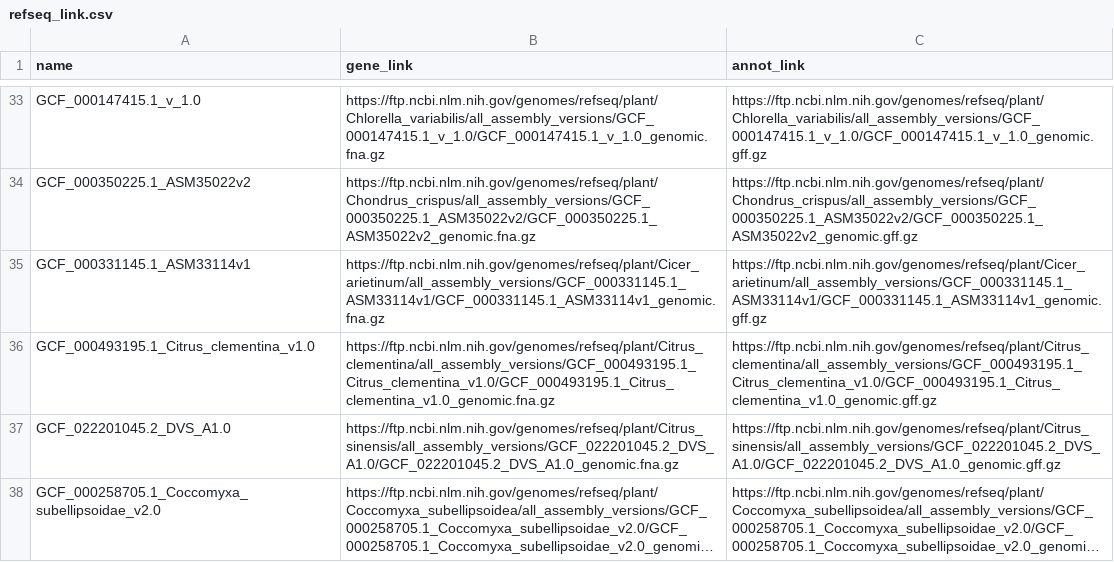
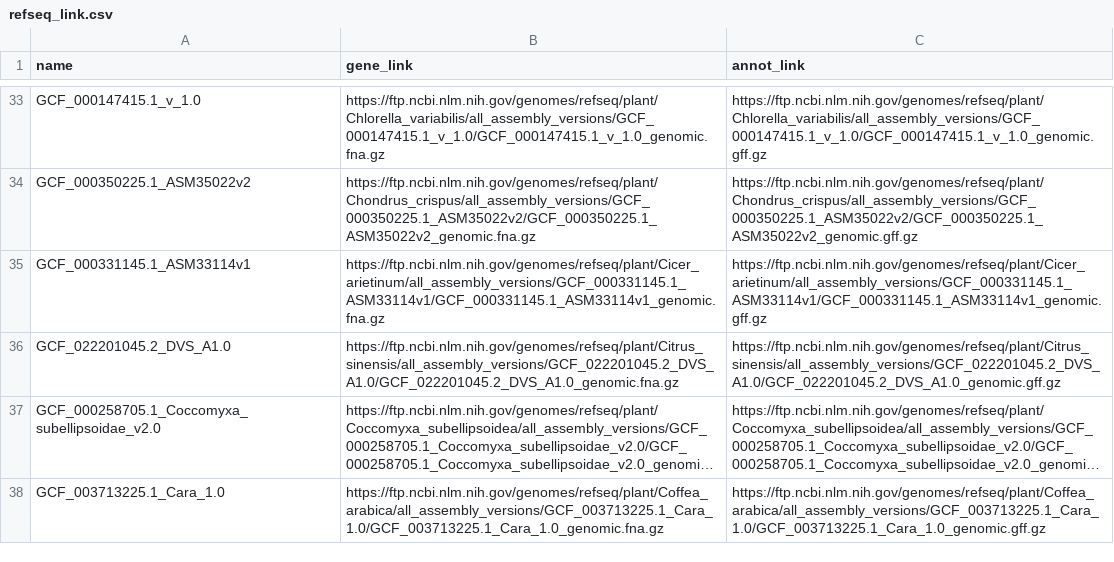
Before and after one commit to AndreCNF/florabert, a CSV file: data/raw/gz_link/refseq_link.csv, drawn as a sheet; only a part is shown, gaps mark what is left out; the shorter side is filled out with more unchanged rows; long unchanged cells end in ….

Commit message:
Removed another incorrect link

```diff
--- a/data/raw/gz_link/refseq_link.csv
+++ b/data/raw/gz_link/refseq_link.csv
@@ -35,3 +35,2 @@ GCF_000350225.1_ASM35022v2,https://ftp.ncbi.nlm.nih.gov/genomes/refseq/plant/Cho
 GCF_000331145.1_ASM33114v1,https://ftp.ncbi.nlm.nih.gov/genomes/refseq/plant/Cicer_arietinum/all_assembly_versions/GCF_000331145.1_ASM33114v1/GCF_000331145.1_ASM33114v1_genomic.fna.gz,https://ftp.ncbi.nlm.nih.gov/genomes/refseq/plant/Cicer_arietinum/all_assembly_versions/GCF_000331145.1_ASM33114v1/GCF_000331145.1_ASM33114v1_genomic.gff.gz
-GCF_000493195.1_Citrus_clementina_v1.0,https://ftp.ncbi.nlm.nih.gov/genomes/refseq/plant/Citrus_clementina/all_assembly_versions/GCF_000493195.1_Citrus_clementina_v1.0/GCF_000493195.1_Citrus_clementina_v1.0_genomic.fna.gz,https://ftp.ncbi.nlm.nih.gov/genomes/refseq/plant/Citrus_clementina/all_assembly_versions/GCF_000493195.1_Citrus_clementina_v1.0/GCF_000493195.1_Citrus_clementina_v1.0_genomic.gff.gz
 GCF_022201045.2_DVS_A1.0,https://ftp.ncbi.nlm.nih.gov/genomes/refseq/plant/Citrus_sinensis/all_assembly_versions/GCF_022201045.2_DVS_A1.0/GCF_022201045.2_DVS_A1.0_genomic.fna.gz,https://ftp.ncbi.nlm.nih.gov/genomes/refseq/plant/Citrus_sinensis/all_assembly_versions/GCF_022201045.2_DVS_A1.0/GCF_022201045.2_DVS_A1.0_genomic.gff.gz
```
